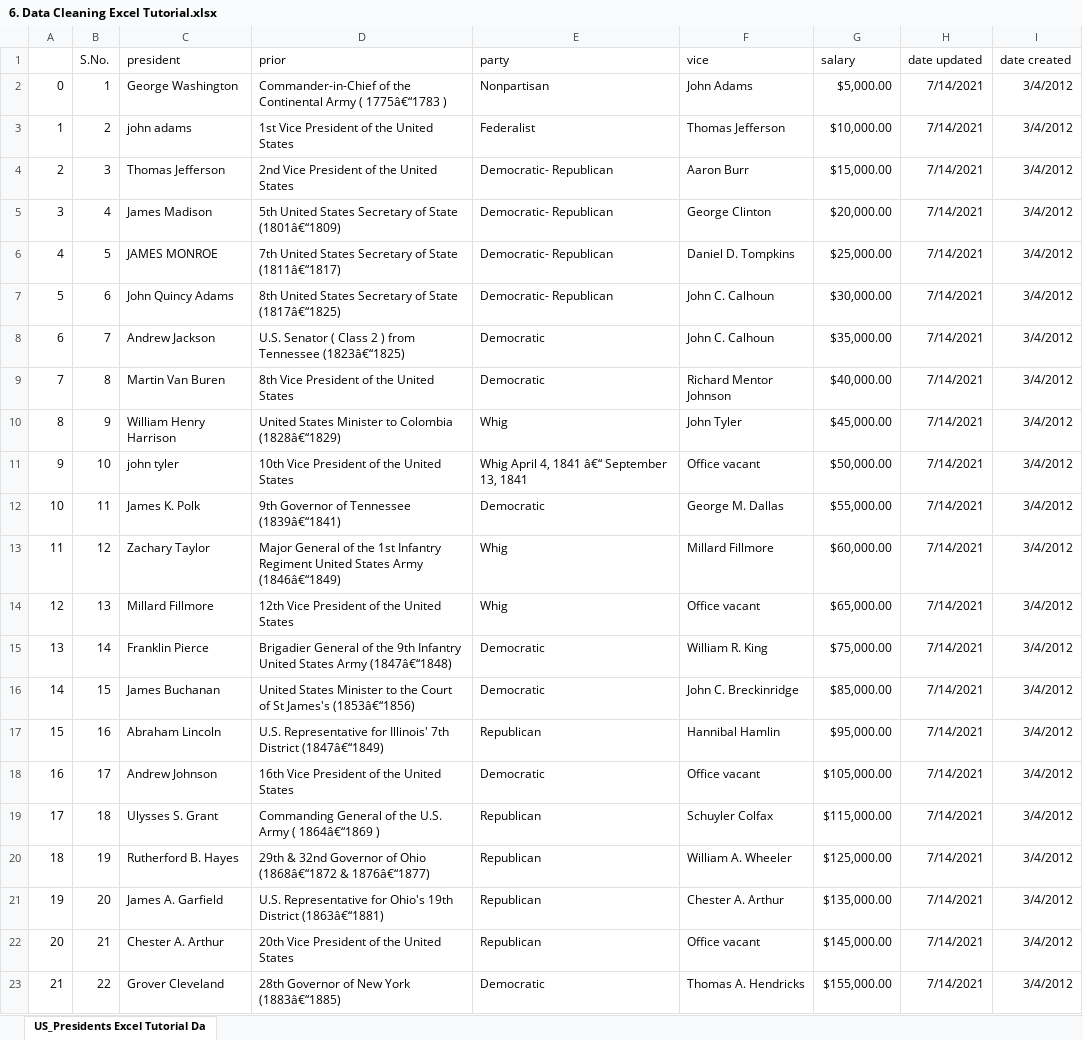
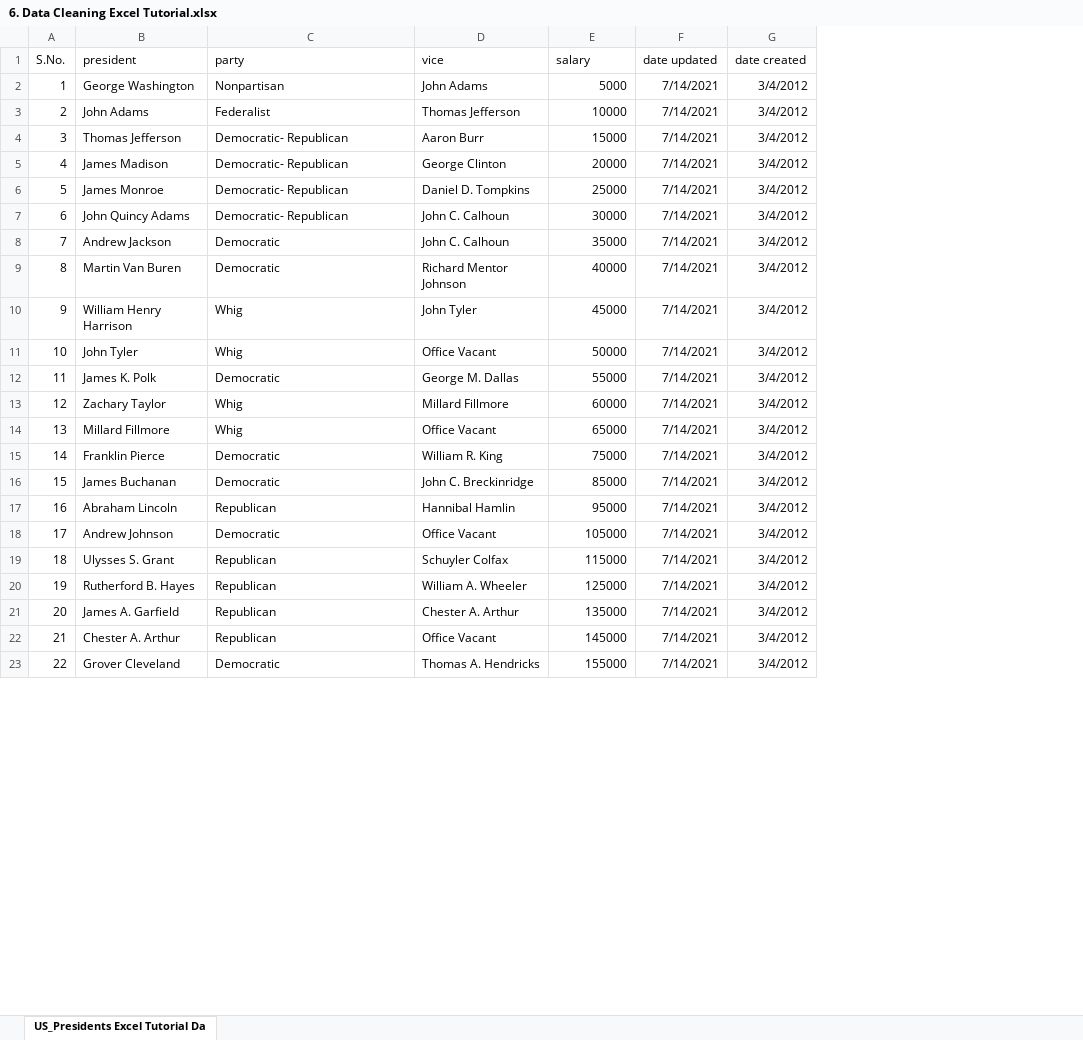
Before and after one commit to RpRanjit/Data_Analytic_Excel, an Excel workbook: 6. Data Cleaning Excel Tutorial.xlsx, sheet US_Presidents Excel Tutorial Da, drawn as a sheet; only a part is shown; values as stored, in another font and other column widths than the file's, no borders; removed rows and columns are numbered as before the commit, all else as after; the diff covers the shown part only; the diff names each change by its address in the sheet, - before the commit and + after, or states it on an @@ line.

Commit message:
Data cleaning through excel

```diff
--- a/6. Data Cleaning Excel Tutorial.xlsx (sheet US_Presidents Excel Tutorial Da)
+++ b/6. Data Cleaning Excel Tutorial.xlsx (sheet US_Presidents Excel Tutorial Da)
-column A, rows 2-23: 0 | 1 | 2 | 3 | 4 | 5 | 6 | 7 | 8 | 9 | 10 | 11 | 12 | 13 | 14 | 15 | 16 | 17 | 18 | 19 | 20 | 21
-column D (prior), rows 2-23: Commander-in-Chief of the Continental Army ( 1775â€“1783 ) | 1st Vice President of the United States | 2nd Vice President of the United States | 5th United States Secretary of State (1801â€“1809) | 7th United States Secretary of State (1811â€“1817) | 8th United States Secretary of State (1817â€“1825) | U.S. Senator ( Class 2 ) from Tennessee (1823â€“1825) | 8th Vice President of the United States | United States Minister to Colombia (1828â€“1829) | 10th Vice President of the United States | 9th Governor of Tennessee (1839â€“1841) | Major General of the 1st Infantry Regiment United States Army (1846â€“1849) | 12th Vice President of the United States | Brigadier General of the 9th Infantry United States Army (1847â€“1848) | United States Minister to the Court of St James's (1853â€“1856) | U.S. Representative for Illinois' 7th District (1847â€“1849) | 16th Vice President of the United States | Commanding General of the U.S. Army ( 1864â€“1869 ) | 29th & 32nd Governor of Ohio (1868â€“1872 & 1876â€“1877) | U.S. Representative for Ohio's 19th District (1863â€“1881) | 20th Vice President of the United States | 28th Governor of New York (1883â€“1885)
-E2 (salary): $5,000.00
+E2 (salary): 5000
-B3 (president): john adams
+B3 (president): John Adams
-E3 (salary): $10,000.00
+E3 (salary): 10000
-E4 (salary): $15,000.00
+E4 (salary): 15000
-E5 (salary): $20,000.00
+E5 (salary): 20000
-B6 (president): JAMES MONROE
+B6 (president): James Monroe
-E6 (salary): $25,000.00
+E6 (salary): 25000
-E7 (salary): $30,000.00
+E7 (salary): 30000
-E8 (salary): $35,000.00
+E8 (salary): 35000
-E9 (salary): $40,000.00
+E9 (salary): 40000
-E10 (salary): $45,000.00
+E10 (salary): 45000
-B11 (president): john tyler
+B11 (president): John Tyler
-C11 (party): Whig April 4, 1841 â€“ September 13, 1841
+C11 (party): Whig
-D11 (vice): Office vacant
+D11 (vice): Office Vacant
-E11 (salary): $50,000.00
+E11 (salary): 50000
-E12 (salary): $55,000.00
+E12 (salary): 55000
-E13 (salary): $60,000.00
+E13 (salary): 60000
-D14 (vice): Office vacant
+D14 (vice): Office Vacant
-E14 (salary): $65,000.00
+E14 (salary): 65000
-E15 (salary): $75,000.00
+E15 (salary): 75000
-E16 (salary): $85,000.00
+E16 (salary): 85000
-E17 (salary): $95,000.00
+E17 (salary): 95000
-D18 (vice): Office vacant
+D18 (vice): Office Vacant
-E18 (salary): $105,000.00
+E18 (salary): 105000
-E19 (salary): $115,000.00
+E19 (salary): 115000
-E20 (salary): $125,000.00
+E20 (salary): 125000
-E21 (salary): $135,000.00
+E21 (salary): 135000
-D22 (vice): Office vacant
+D22 (vice): Office Vacant
-E22 (salary): $145,000.00
+E22 (salary): 145000
-E23 (salary): $155,000.00
+E23 (salary): 155000
```
Also changed, not shown: 1 removed row and 35 edited cells elsewhere in this sheet.
